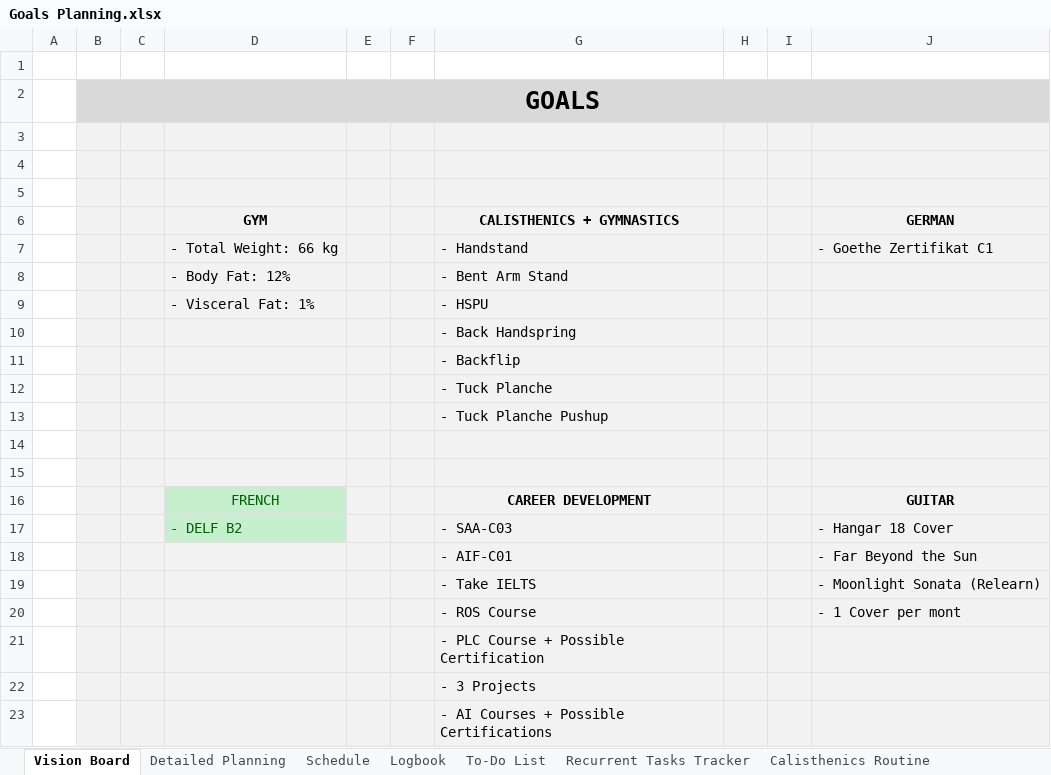
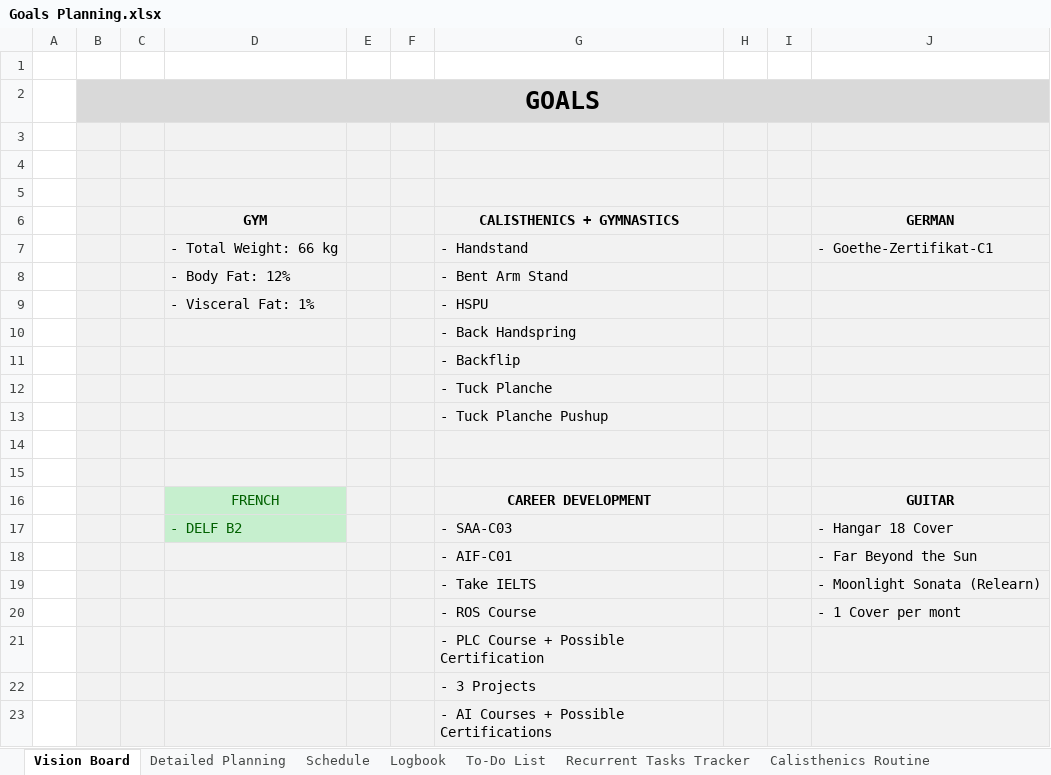
Before and after one commit to dlozanob/My-Notes, an Excel workbook: Management/Goals Planning.xlsx, sheet Vision Board, drawn as a sheet; values as stored, in another font and other column widths than the file's, no borders; 1 other sheet too large or unreadable and not compared; the diff names each change by its address in the sheet, - before the commit and + after, or states it on an @@ line.

```diff
--- a/Management/Goals Planning.xlsx (sheet Vision Board)
+++ b/Management/Goals Planning.xlsx (sheet Vision Board)
-J7 (GERMAN): - Goethe Zertifikat C1
+J7 (GERMAN): - Goethe-Zertifikat-C1
```
Also changed, not shown: sheet To-Do List, sheet Detailed Planning, 4 other files.
